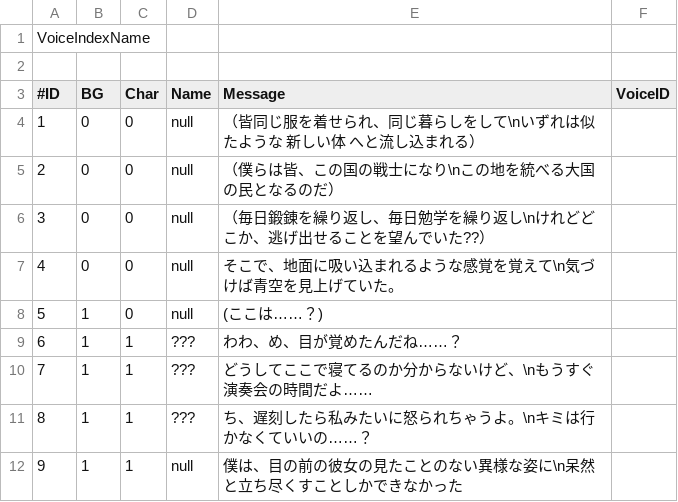
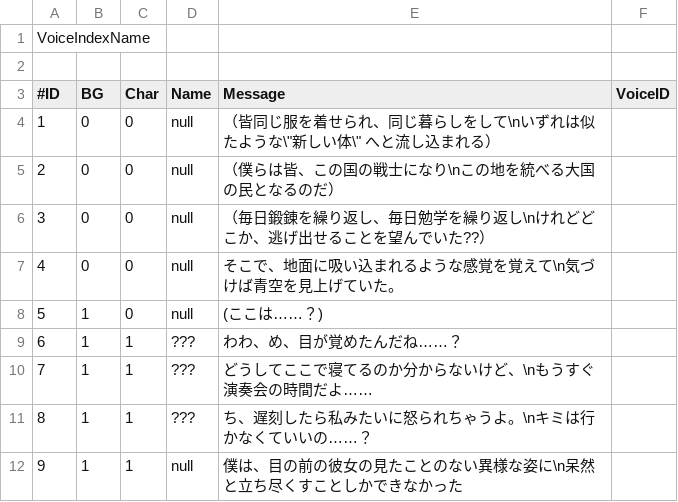
Before and after one commit to KURO-Games/songForAI, a CSV file: Assets/StreamingAssets/Scenario/sinario_0.csv, drawn as a sheet.

```diff
--- a/Assets/StreamingAssets/Scenario/sinario_0.csv
+++ b/Assets/StreamingAssets/Scenario/sinario_0.csv
@@ -3,3 +3,3 @@
 #ID,BG,Char,Name,Message,VoiceID
-1,0,0,null,（皆同じ服を着せられ、同じ暮らしをして\nいずれは似たような 新しい体 へと流し込まれる）,
+1,0,0,null,"（皆同じ服を着せられ、同じ暮らしをして\nいずれは似たような\""新しい体\"" へと流し込まれる）",
 2,0,0,null,（僕らは皆、この国の戦士になり\nこの地を統べる大国の民となるのだ）,
```
Also changed, not shown: 3 other files.
